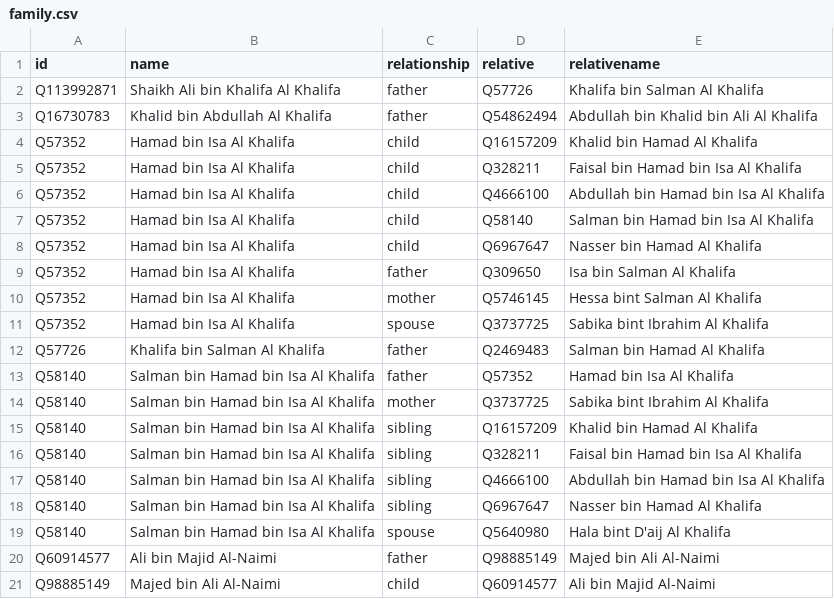
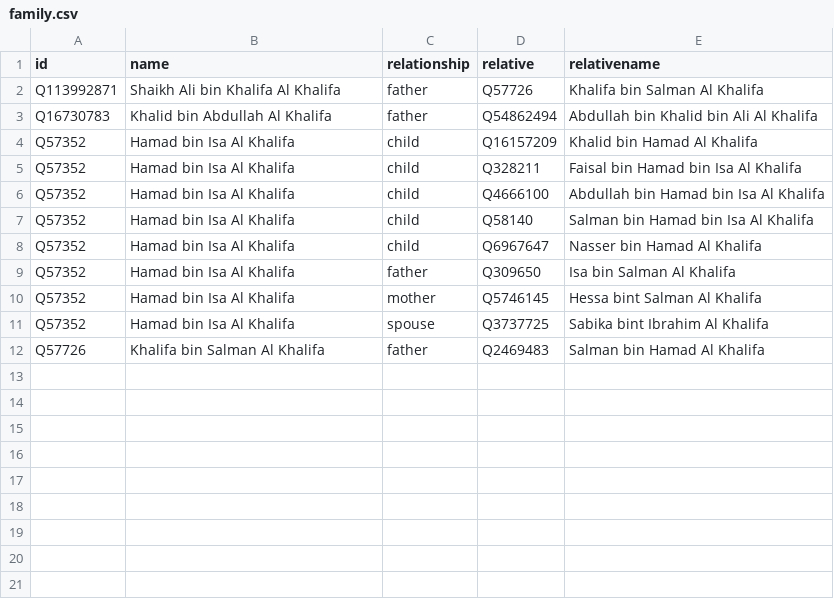
Before and after one commit to every-politician-scrapers/bahrain, a CSV file: html/family.csv, drawn as a sheet.

```diff
--- a/html/family.csv
+++ b/html/family.csv
@@ -12,10 +12 @@ Q57352,Hamad bin Isa Al Khalifa,spouse,Q3737725,Sabika bint Ibrahim Al Khalifa
 Q57726,Khalifa bin Salman Al Khalifa,father,Q2469483,Salman bin Hamad Al Khalifa
-Q58140,Salman bin Hamad bin Isa Al Khalifa,father,Q57352,Hamad bin Isa Al Khalifa
-Q58140,Salman bin Hamad bin Isa Al Khalifa,mother,Q3737725,Sabika bint Ibrahim Al Khalifa
-Q58140,Salman bin Hamad bin Isa Al Khalifa,sibling,Q16157209,Khalid bin Hamad Al Khalifa
-Q58140,Salman bin Hamad bin Isa Al Khalifa,sibling,Q328211,Faisal bin Hamad bin Isa Al Khalifa
-Q58140,Salman bin Hamad bin Isa Al Khalifa,sibling,Q4666100,Abdullah bin Hamad bin Isa Al Khalifa
-Q58140,Salman bin Hamad bin Isa Al Khalifa,sibling,Q6967647,Nasser bin Hamad Al Khalifa
-Q58140,Salman bin Hamad bin Isa Al Khalifa,spouse,Q5640980,Hala bint D'aij Al Khalifa
-Q60914577,Ali bin Majid Al-Naimi,father,Q98885149,Majed bin Ali Al-Naimi
-Q98885149,Majed bin Ali Al-Naimi,child,Q60914577,Ali bin Majid Al-Naimi
```
Also changed, not shown: html/bio.csv, html/current.csv, 6 other files.
